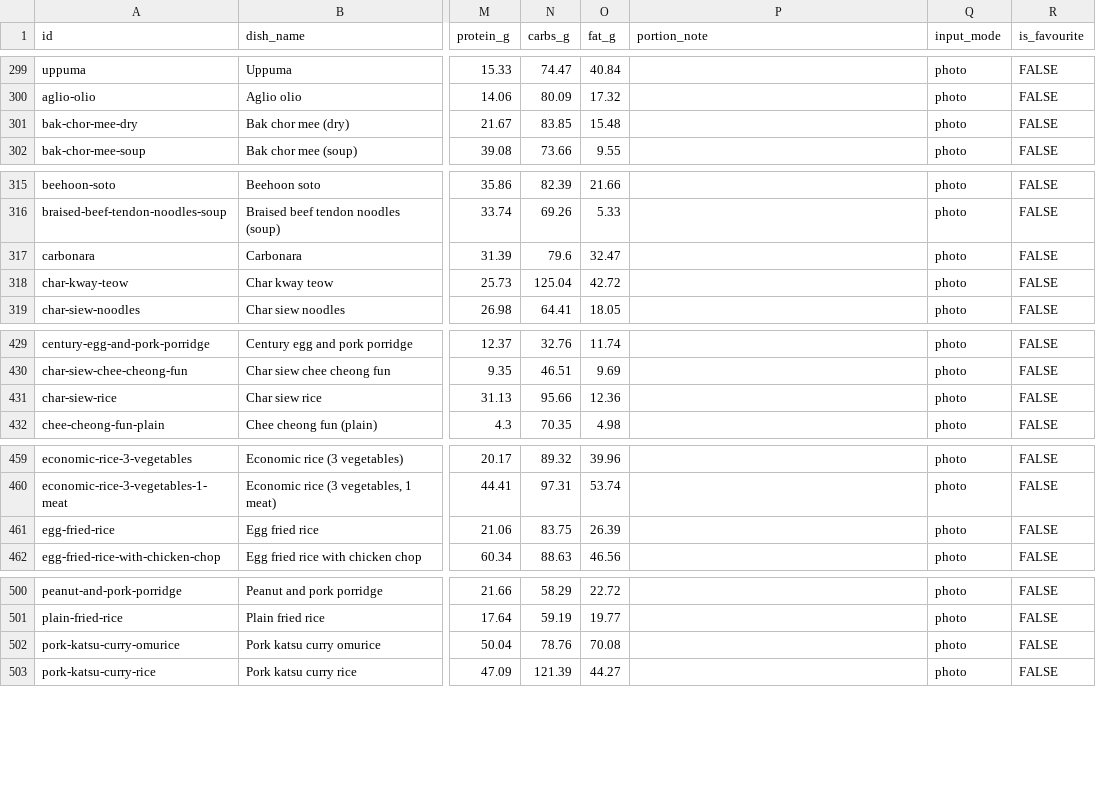
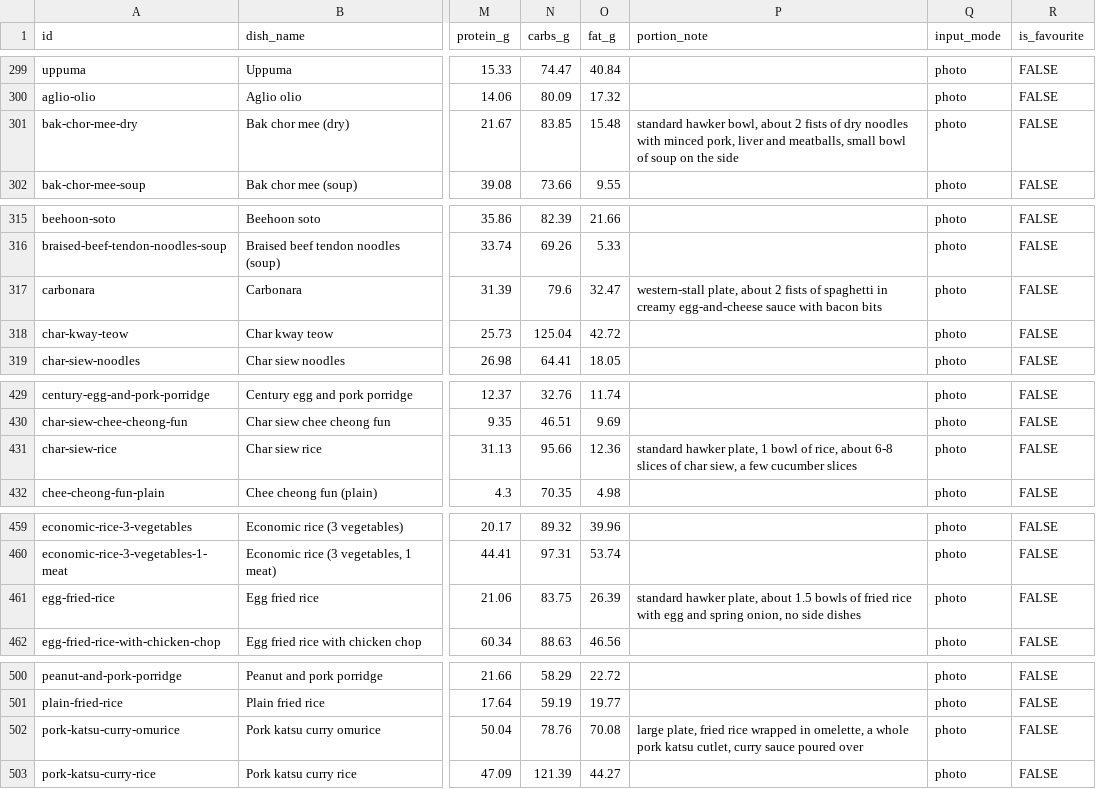
Before and after one commit to zienxu/sg-food-mcp, a CSV file: data/dishes.csv, drawn as a sheet; only a part is shown, gaps mark what is left out; the diff covers the shown part only; the diff names each change by its address in the sheet, - before the commit and + after, or states it on an @@ line.

Commit message:
data: add portion notes for 20 dishes and mark drink favourites
Hand-written portion_note describing what one serving looks like, written
against the serving size HPB actually weighed so the description and the
calorie figure refer to the same plate.

Per-piece rows (satay, siew mai, waffle, egg mayo sandwich, char siew,
sesame oil chicken) say to count units, because their figures are for one
stick or scoop, not one meal.

is_favourite marks six drinks for the tap menu. Drinks are tapped rather
than photographed: the kopi rows span 33-240 kcal and look identical in a
photo.

```diff
--- a/data/dishes.csv
+++ b/data/dishes.csv
-P301 (portion_note): (empty)
+P301 (portion_note): standard hawker bowl, about 2 fists of dry noodles with minced pork, liver and meatballs, small bowl of soup on the side
-P317 (portion_note): (empty)
+P317 (portion_note): western-stall plate, about 2 fists of spaghetti in creamy egg-and-cheese sauce with bacon bits
-P431 (portion_note): (empty)
+P431 (portion_note): standard hawker plate, 1 bowl of rice, about 6-8 slices of char siew, a few cucumber slices
-P461 (portion_note): (empty)
+P461 (portion_note): standard hawker plate, about 1.5 bowls of fried rice with egg and spring onion, no side dishes
-P502 (portion_note): (empty)
+P502 (portion_note): large plate, fried rice wrapped in omelette, a whole pork katsu cutlet, curry sauce poured over
```
Also changed, not shown: 18 edited cells elsewhere in this file.
